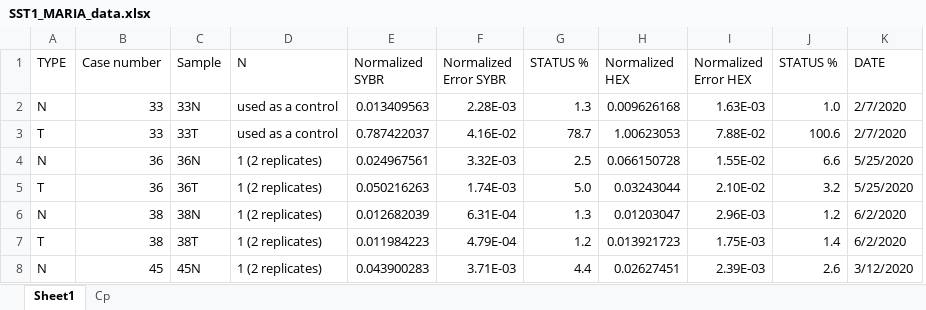
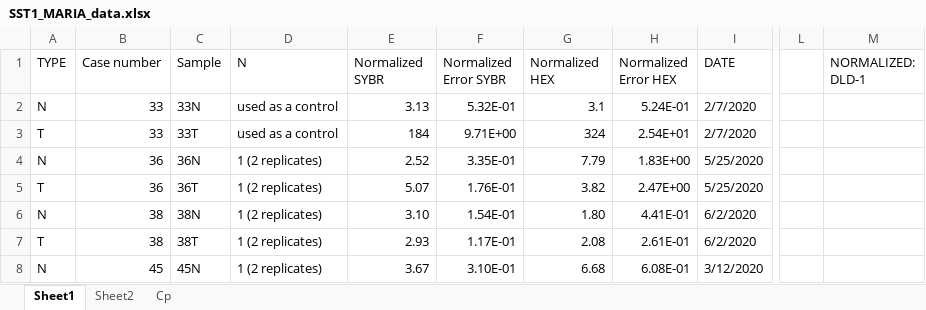
Before and after one commit to SergioAlonsoLab/SST1_old, an Excel workbook: data/SST1_MARIA_data.xlsx, sheet Sheet1, drawn as a sheet; only a part is shown, gaps mark what is left out; values as stored, in another font and other column widths than the file's, no cell formats; removed rows and columns are numbered as before the commit, all else as after; the diff covers the shown part only; the diff names each change by its address in the sheet, - before the commit and + after, or states it on an @@ line.

```diff
--- a/data/SST1_MARIA_data.xlsx (sheet Sheet1)
+++ b/data/SST1_MARIA_data.xlsx (sheet Sheet1)
+sheet tab: Sheet2
-column G (STATUS %), rows 2-8: 1.3 | 78.7 | 2.5 | 5.0 | 1.3 | 1.2 | 4.4
-column J (STATUS %), rows 2-8: 1.0 | 100.6 | 6.6 | 3.2 | 1.2 | 1.4 | 2.6
+column L, empty
+column M (NORMALIZED: DLD-1), empty
-E2 (Normalized SYBR): 0.013409563
+E2 (Normalized SYBR): 3.13
-F2 (Normalized Error SYBR): 2.28E-03
+F2 (Normalized Error SYBR): 5.32E-01
-G2 (Normalized HEX): 0.009626168
+G2 (Normalized HEX): 3.1
-H2 (Normalized Error HEX): 1.63E-03
+H2 (Normalized Error HEX): 5.24E-01
-E3 (Normalized SYBR): 0.787422037
+E3 (Normalized SYBR): 184
-F3 (Normalized Error SYBR): 4.16E-02
+F3 (Normalized Error SYBR): 9.71E+00
-G3 (Normalized HEX): 1.00623053
+G3 (Normalized HEX): 324
-H3 (Normalized Error HEX): 7.88E-02
+H3 (Normalized Error HEX): 2.54E+01
-E4 (Normalized SYBR): 0.024967561
+E4 (Normalized SYBR): 2.52
-F4 (Normalized Error SYBR): 3.32E-03
+F4 (Normalized Error SYBR): 3.35E-01
-G4 (Normalized HEX): 0.066150728
+G4 (Normalized HEX): 7.79
-H4 (Normalized Error HEX): 1.55E-02
+H4 (Normalized Error HEX): 1.83E+00
-E5 (Normalized SYBR): 0.050216263
+E5 (Normalized SYBR): 5.07
-F5 (Normalized Error SYBR): 1.74E-03
+F5 (Normalized Error SYBR): 1.76E-01
-G5 (Normalized HEX): 0.03243044
+G5 (Normalized HEX): 3.82
-H5 (Normalized Error HEX): 2.10E-02
+H5 (Normalized Error HEX): 2.47E+00
-E6 (Normalized SYBR): 0.012682039
+E6 (Normalized SYBR): 3.10
-F6 (Normalized Error SYBR): 6.31E-04
+F6 (Normalized Error SYBR): 1.54E-01
-G6 (Normalized HEX): 0.01203047
+G6 (Normalized HEX): 1.80
-H6 (Normalized Error HEX): 2.96E-03
+H6 (Normalized Error HEX): 4.41E-01
-E7 (Normalized SYBR): 0.011984223
+E7 (Normalized SYBR): 2.93
-F7 (Normalized Error SYBR): 4.79E-04
+F7 (Normalized Error SYBR): 1.17E-01
-G7 (Normalized HEX): 0.013921723
+G7 (Normalized HEX): 2.08
-H7 (Normalized Error HEX): 1.75E-03
+H7 (Normalized Error HEX): 2.61E-01
-E8 (Normalized SYBR): 0.043900283
+E8 (Normalized SYBR): 3.67
-F8 (Normalized Error SYBR): 3.71E-03
+F8 (Normalized Error SYBR): 3.10E-01
-G8 (Normalized HEX): 0.02627451
+G8 (Normalized HEX): 6.68
-H8 (Normalized Error HEX): 2.39E-03
+H8 (Normalized Error HEX): 6.08E-01
```
Also changed, not shown: 80 added rows and 758 edited cells elsewhere in this sheet, cell formats, 1 other file.
